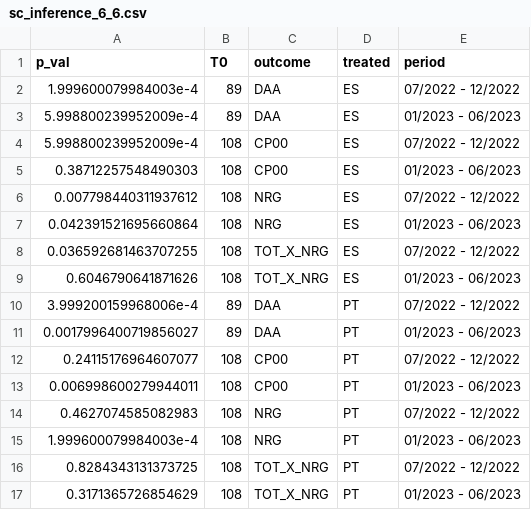
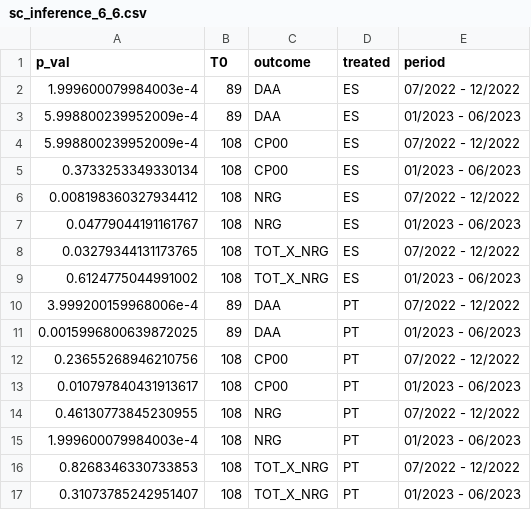
Before and after one commit to mharoruiz/iberian_exception, a CSV file: results/sc_inference_6_6.csv, drawn as a sheet.

```diff
--- a/results/sc_inference_6_6.csv
+++ b/results/sc_inference_6_6.csv
@@ -4,14 +4,14 @@ p_val,T0,outcome,treated,period
 5.998800239952009e-4,108,CP00,ES,07/2022 - 12/2022
-0.38712257548490303,108,CP00,ES,01/2023 - 06/2023
-0.007798440311937612,108,NRG,ES,07/2022 - 12/2022
-0.042391521695660864,108,NRG,ES,01/2023 - 06/2023
-0.036592681463707255,108,TOT_X_NRG,ES,07/2022 - 12/2022
-0.6046790641871626,108,TOT_X_NRG,ES,01/2023 - 06/2023
+0.3733253349330134,108,CP00,ES,01/2023 - 06/2023
+0.008198360327934412,108,NRG,ES,07/2022 - 12/2022
+0.04779044191161767,108,NRG,ES,01/2023 - 06/2023
+0.03279344131173765,108,TOT_X_NRG,ES,07/2022 - 12/2022
+0.6124775044991002,108,TOT_X_NRG,ES,01/2023 - 06/2023
 3.999200159968006e-4,89,DAA,PT,07/2022 - 12/2022
-0.0017996400719856027,89,DAA,PT,01/2023 - 06/2023
-0.24115176964607077,108,CP00,PT,07/2022 - 12/2022
-0.006998600279944011,108,CP00,PT,01/2023 - 06/2023
-0.4627074585082983,108,NRG,PT,07/2022 - 12/2022
+0.0015996800639872025,89,DAA,PT,01/2023 - 06/2023
+0.23655268946210756,108,CP00,PT,07/2022 - 12/2022
+0.010797840431913617,108,CP00,PT,01/2023 - 06/2023
+0.46130773845230955,108,NRG,PT,07/2022 - 12/2022
 1.999600079984003e-4,108,NRG,PT,01/2023 - 06/2023
-0.8284343131373725,108,TOT_X_NRG,PT,07/2022 - 12/2022
-0.3171365726854629,108,TOT_X_NRG,PT,01/2023 - 06/2023
+0.8268346330733853,108,TOT_X_NRG,PT,07/2022 - 12/2022
+0.31073785242951407,108,TOT_X_NRG,PT,01/2023 - 06/2023
```
Also changed, not shown: results/sc_inference_12.csv, 4 other files.
